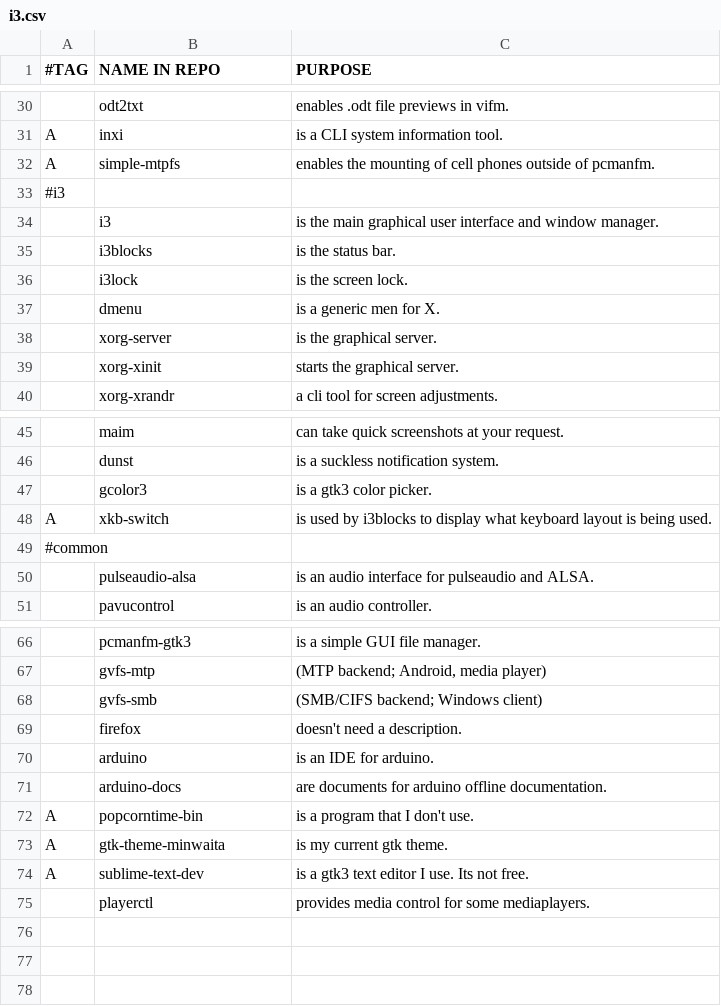
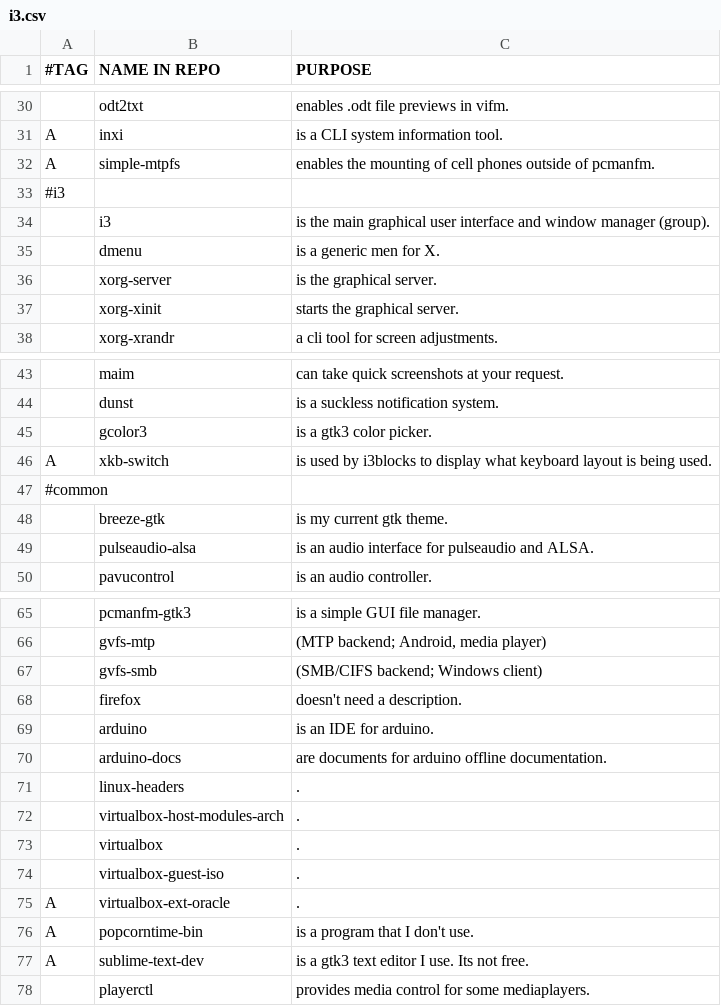
Before and after one commit to ispanos/anergos, a CSV file: programs/i3.csv, drawn as a sheet; only a part is shown, gaps mark what is left out.

```diff
--- a/programs/i3.csv
+++ b/programs/i3.csv
@@ -33,5 +33,3 @@ A,simple-mtpfs,"enables the mounting of cell phones outside of pcmanfm."
 #i3,,
-,i3,"is the main graphical user interface and window manager."
-,i3blocks,"is the status bar."
-,i3lock,"is the screen lock."
+,i3,"is the main graphical user interface and window manager (group)."
 ,dmenu,"is a generic men for X."
@@ -49,2 +47,3 @@ A,xkb-switch,"is used by i3blocks to display what keyboard layout is being used.
 #common,,
+,breeze-gtk,is my current gtk theme.
 ,pulseaudio-alsa,"is an audio interface for pulseaudio and ALSA."
@@ -71,4 +70,8 @@ A,xkb-switch,"is used by i3blocks to display what keyboard layout is being used.
 ,arduino-docs,"are documents for arduino offline documentation."
+,linux-headers,"."
+,virtualbox-host-modules-arch,"."
+,virtualbox,"."
+,virtualbox-guest-iso,"."
+A,virtualbox-ext-oracle,"."
 A,popcorntime-bin,"is a program that I don't use."
-A,gtk-theme-minwaita,is my current gtk theme.
 A,sublime-text-dev,is a gtk3 text editor I use. Its not free.
```
Also changed, not shown: programs/archive.csv, programs/fedora_progs.csv, 1 other file.
